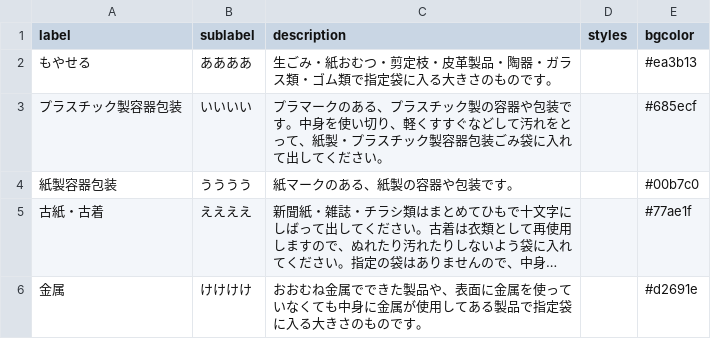
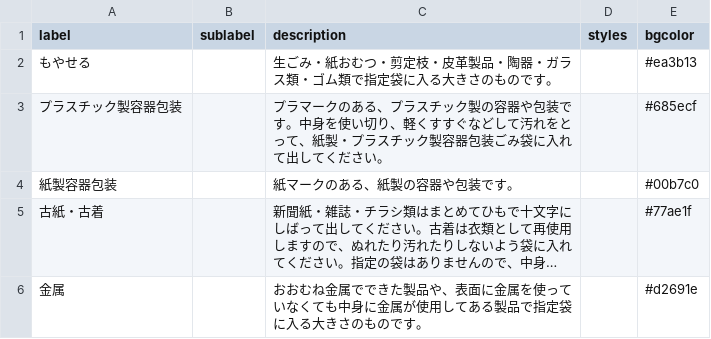
Before and after one commit to mishima02/5374, a CSV file: data/description.csv, drawn as a sheet; long unchanged cells end in …; the diff names each change by its address in the sheet, - before the commit and + after, or states it on an @@ line.

Commit message:
Update description.csv

```diff
--- a/data/description.csv
+++ b/data/description.csv
-B2 (sublabel): ああああ
+B2 (sublabel): (empty)
-B3 (sublabel): いいいい
+B3 (sublabel): (empty)
-B4 (sublabel): うううう
+B4 (sublabel): (empty)
-B5 (sublabel): ええええ
+B5 (sublabel): (empty)
-B6 (sublabel): けけけけ
+B6 (sublabel): (empty)
```
